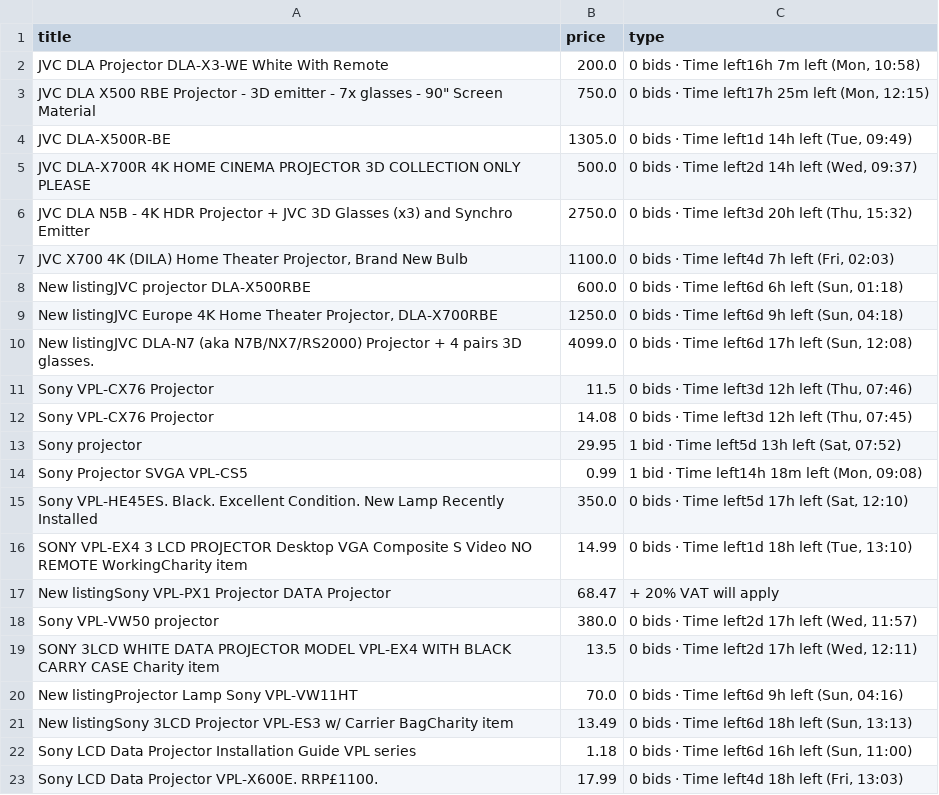
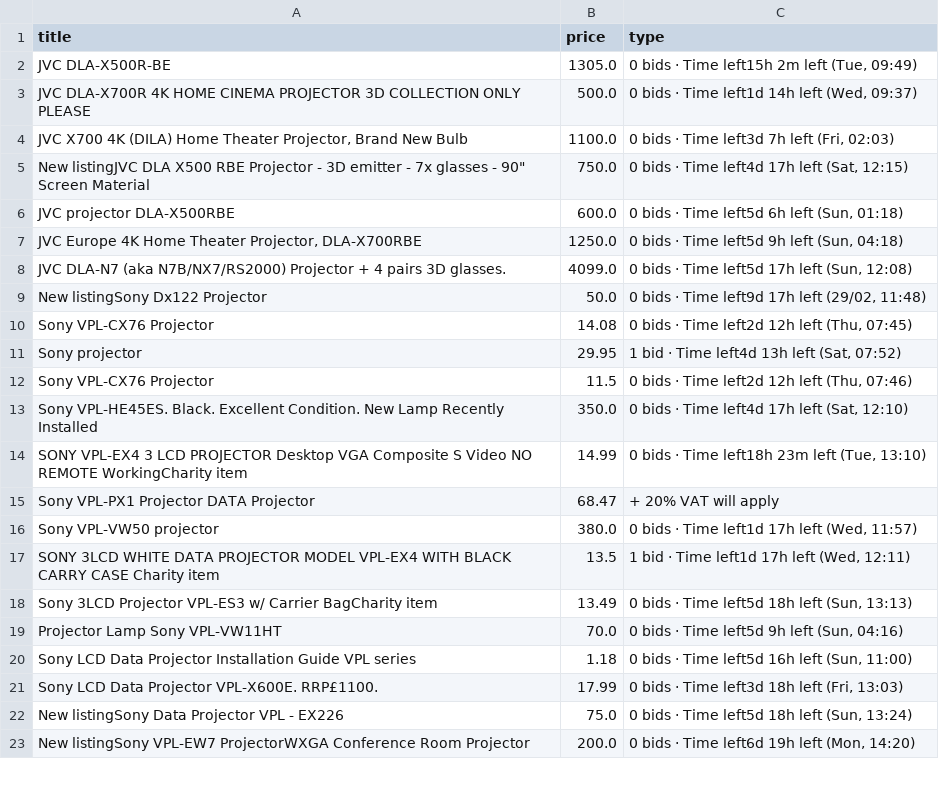
Before and after one commit to LFCottrell/Ebay_JVC, a CSV file: output_auction.csv, drawn as a sheet; only a part is shown; the diff covers the shown part only.

```diff
--- a/output_auction.csv
+++ b/output_auction.csv
@@ -1,23 +1,23 @@
 title,price,type
-JVC DLA Projector DLA-X3-WE White With Remote,200.0,"0 bids · Time left16h 7m left (Mon, 10:58)"
-"JVC DLA X500 RBE Projector - 3D emitter - 7x glasses - 90"" Screen Material",750.0,"0 bids · Time left17h 25m left (Mon, 12:15)"
-JVC DLA-X500R-BE,1305.0,"0 bids · Time left1d 14h left (Tue, 09:49)"
-JVC DLA-X700R 4K HOME CINEMA PROJECTOR 3D COLLECTION ONLY PLEASE ,500.0,"0 bids · Time left2d 14h left (Wed, 09:37)"
-JVC DLA N5B - 4K HDR Projector + JVC 3D Glasses (x3) and Synchro Emitter,2750.0,"0 bids · Time left3d 20h left (Thu, 15:32)"
-"JVC  X700 4K (DILA) Home Theater Projector, Brand New Bulb",1100.0,"0 bids · Time left4d 7h left (Fri, 02:03)"
-New listingJVC projector DLA-X500RBE,600.0,"0 bids · Time left6d 6h left (Sun, 01:18)"
-"New listingJVC Europe 4K Home Theater Projector, DLA-X700RBE",1250.0,"0 bids · Time left6d 9h left (Sun, 04:18)"
-New listingJVC DLA-N7 (aka N7B/NX7/RS2000) Projector + 4 pairs 3D glasses.,4099.0,"0 bids · Time left6d 17h left (Sun, 12:08)"
-Sony VPL-CX76  Projector ,11.5,"0 bids · Time left3d 12h left (Thu, 07:46)"
-Sony VPL-CX76  Projector ,14.08,"0 bids · Time left3d 12h left (Thu, 07:45)"
-Sony projector ,29.95,"1 bid · Time left5d 13h left (Sat, 07:52)"
-Sony Projector SVGA VPL-CS5,0.99,"1 bid · Time left14h 18m left (Mon, 09:08)"
-Sony VPL-HE45ES.  Black.  Excellent Condition.  New Lamp Recently Installed,350.0,"0 bids · Time left5d 17h left (Sat, 12:10)"
-SONY VPL-EX4 3 LCD PROJECTOR Desktop VGA Composite S Video NO REMOTE WorkingCharity item,14.99,"0 bids · Time left1d 18h left (Tue, 13:10)"
-New listingSony VPL-PX1 Projector DATA Projector,68.47,+ 20% VAT will apply
-Sony VPL-VW50  projector,380.0,"0 bids · Time left2d 17h left (Wed, 11:57)"
-SONY 3LCD WHITE DATA PROJECTOR MODEL VPL-EX4 WITH BLACK CARRY CASE Charity item,13.5,"0 bids · Time left2d 17h left (Wed, 12:11)"
-New listingProjector Lamp Sony VPL-VW11HT,70.0,"0 bids · Time left6d 9h left (Sun, 04:16)"
-New listingSony 3LCD Projector VPL-ES3 w/ Carrier BagCharity item,13.49,"0 bids · Time left6d 18h left (Sun, 13:13)"
-Sony LCD Data Projector Installation Guide VPL series,1.18,"0 bids · Time left6d 16h left (Sun, 11:00)"
-Sony LCD Data Projector VPL-X600E. RRP£1100. ,17.99,"0 bids · Time left4d 18h left (Fri, 13:03)"
+JVC DLA-X500R-BE,1305.0,"0 bids · Time left15h 2m left (Tue, 09:49)"
+JVC DLA-X700R 4K HOME CINEMA PROJECTOR 3D COLLECTION ONLY PLEASE ,500.0,"0 bids · Time left1d 14h left (Wed, 09:37)"
+"JVC  X700 4K (DILA) Home Theater Projector, Brand New Bulb",1100.0,"0 bids · Time left3d 7h left (Fri, 02:03)"
+"New listingJVC DLA X500 RBE Projector - 3D emitter - 7x glasses - 90"" Screen Material",750.0,"0 bids · Time left4d 17h left (Sat, 12:15)"
+JVC projector DLA-X500RBE,600.0,"0 bids · Time left5d 6h left (Sun, 01:18)"
+"JVC Europe 4K Home Theater Projector, DLA-X700RBE",1250.0,"0 bids · Time left5d 9h left (Sun, 04:18)"
+JVC DLA-N7 (aka N7B/NX7/RS2000) Projector + 4 pairs 3D glasses.,4099.0,"0 bids · Time left5d 17h left (Sun, 12:08)"
+New listingSony Dx122 Projector,50.0,"0 bids · Time left9d 17h left (29/02, 11:48)"
+Sony VPL-CX76  Projector ,14.08,"0 bids · Time left2d 12h left (Thu, 07:45)"
+Sony projector ,29.95,"1 bid · Time left4d 13h left (Sat, 07:52)"
+Sony VPL-CX76  Projector ,11.5,"0 bids · Time left2d 12h left (Thu, 07:46)"
+Sony VPL-HE45ES.  Black.  Excellent Condition.  New Lamp Recently Installed,350.0,"0 bids · Time left4d 17h left (Sat, 12:10)"
+SONY VPL-EX4 3 LCD PROJECTOR Desktop VGA Composite S Video NO REMOTE WorkingCharity item,14.99,"0 bids · Time left18h 23m left (Tue, 13:10)"
+Sony VPL-PX1 Projector DATA Projector,68.47,+ 20% VAT will apply
+Sony VPL-VW50  projector,380.0,"0 bids · Time left1d 17h left (Wed, 11:57)"
+SONY 3LCD WHITE DATA PROJECTOR MODEL VPL-EX4 WITH BLACK CARRY CASE Charity item,13.5,"1 bid · Time left1d 17h left (Wed, 12:11)"
+Sony 3LCD Projector VPL-ES3 w/ Carrier BagCharity item,13.49,"0 bids · Time left5d 18h left (Sun, 13:13)"
+Projector Lamp Sony VPL-VW11HT,70.0,"0 bids · Time left5d 9h left (Sun, 04:16)"
+Sony LCD Data Projector Installation Guide VPL series,1.18,"0 bids · Time left5d 16h left (Sun, 11:00)"
+Sony LCD Data Projector VPL-X600E. RRP£1100. ,17.99,"0 bids · Time left3d 18h left (Fri, 13:03)"
+New listingSony Data Projector VPL - EX226,75.0,"0 bids · Time left5d 18h left (Sun, 13:24)"
+New listingSony VPL-EW7 ProjectorWXGA Conference Room Projector,200.0,"0 bids · Time left6d 19h left (Mon, 14:20)"
```
Also changed, not shown: 1 removed row and 9 edited cells elsewhere in this file, new_df.csv, old_df.csv, 1 other file.
